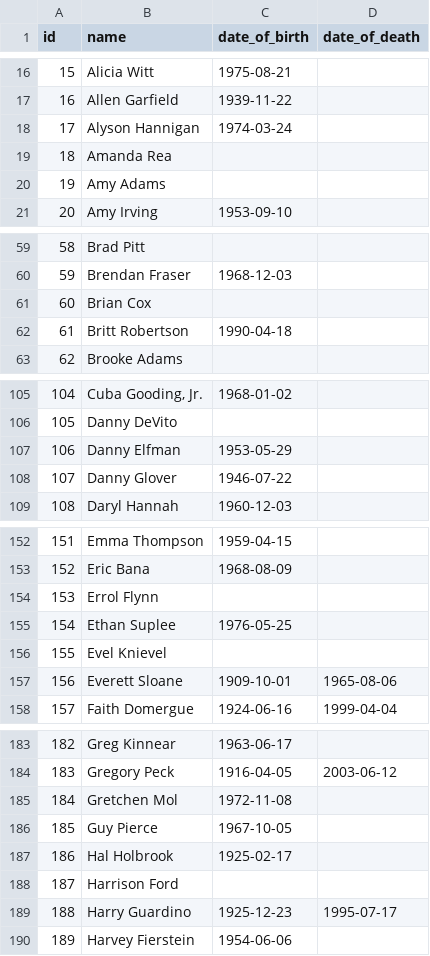
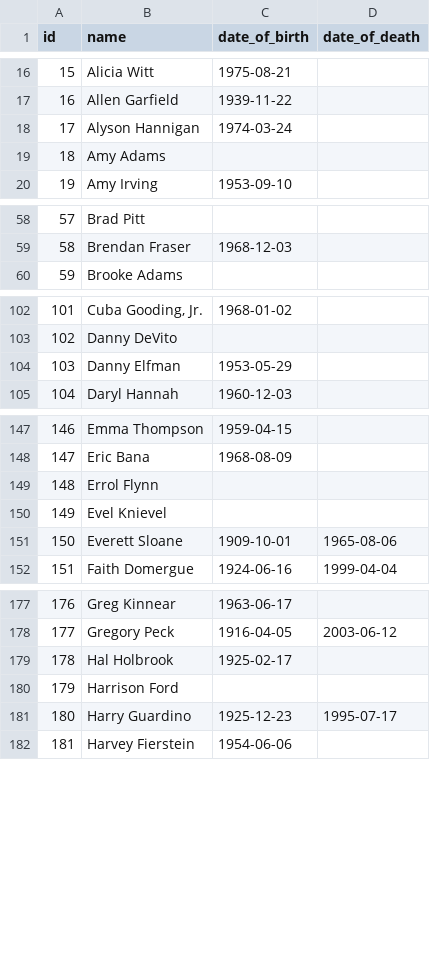
Before and after one commit to vincentvankrunkelsven/courses-intro-to-sql, a CSV file: data/films/actors.csv, drawn as a sheet; only a part is shown, gaps mark what is left out; removed rows and columns are numbered as before the commit, all else as after; the diff covers the shown part only; the diff names each change by its address in the sheet, - before the commit and + after, or states it on an @@ line.

```diff
--- a/data/films/actors.csv
+++ b/data/films/actors.csv
-row 19: 18 | Amanda Rea
@@ column A (id) renumbered from row 19 down @@
-row 61: 60 | Brian Cox
-row 62: 61 | Britt Robertson | 1990-04-18
-row 108: 107 | Danny Glover | 1946-07-22
-row 155: 154 | Ethan Suplee | 1976-05-25
-row 185: 184 | Gretchen Mol | 1972-11-08
-row 186: 185 | Guy Pierce | 1967-10-05
```
Also changed, not shown: 8 removed rows and 1 edited cell elsewhere in this file, data/films/casts.csv, data/films/locations.csv, 4 other files.
